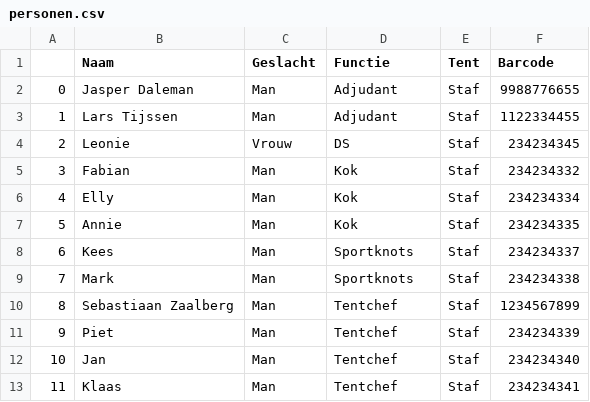
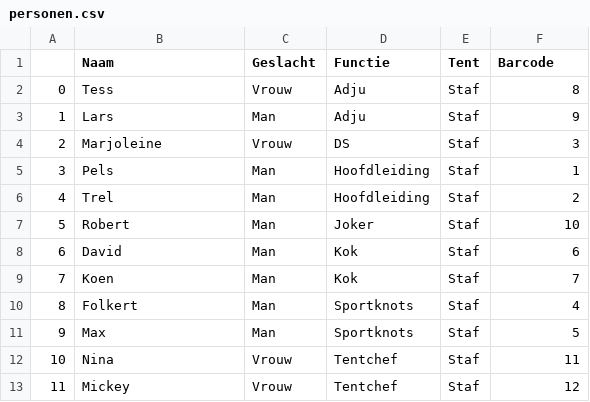
Before and after one commit to JasperDaleman/LCKV_AdjuApp, a CSV file: data/personen.csv, drawn as a sheet; only a part is shown; the diff covers the shown part only.

```diff
--- a/data/personen.csv
+++ b/data/personen.csv
@@ -1,13 +1,13 @@
 ,Naam,Geslacht,Functie,Tent,Barcode
-0,Jasper Daleman,Man,Adjudant,Staf,9988776655
-1,Lars Tijssen,Man,Adjudant,Staf,1122334455
-2,Leonie,Vrouw,DS,Staf,234234345
-3,Fabian,Man,Kok,Staf,234234332
-4,Elly,Man,Kok,Staf,234234334
-5,Annie,Man,Kok,Staf,234234335
-6,Kees,Man,Sportknots,Staf,234234337
-7,Mark,Man,Sportknots,Staf,234234338
-8,Sebastiaan Zaalberg,Man,Tentchef,Staf,1234567899
-9,Piet,Man,Tentchef,Staf,234234339
-10,Jan,Man,Tentchef,Staf,234234340
-11,Klaas,Man,Tentchef,Staf,234234341
+0,Tess,Vrouw,Adju,Staf,8
+1,Lars,Man,Adju,Staf,9
+2,Marjoleine,Vrouw,DS,Staf,3
+3,Pels,Man,Hoofdleiding,Staf,1
+4,Trel,Man,Hoofdleiding,Staf,2
+5,Robert,Man,Joker,Staf,10
+6,David,Man,Kok,Staf,6
+7,Koen,Man,Kok,Staf,7
+8,Folkert,Man,Sportknots,Staf,4
+9,Max,Man,Sportknots,Staf,5
+10,Nina,Vrouw,Tentchef,Staf,11
+11,Mickey,Vrouw,Tentchef,Staf,12
```
Also changed, not shown: 11 edited cells elsewhere in this file, 35 other files.
